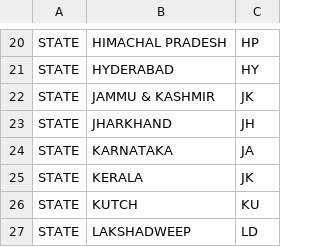
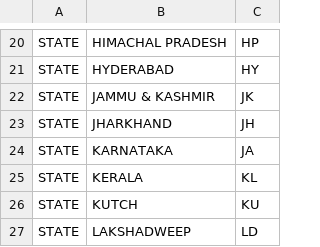
Before and after one commit to tswaroop/election, a CSV file: abbr.csv, drawn as a sheet; only a part is shown, gaps mark what is left out.

```diff
--- a/abbr.csv
+++ b/abbr.csv
@@ -24,3 +24,3 @@ STATE,JHARKHAND,JH
 STATE,KARNATAKA,JA
-STATE,KERALA,JK
+STATE,KERALA,KL
 STATE,KUTCH,KU
```
Also changed, not shown: pc.csv, 2 other files.
